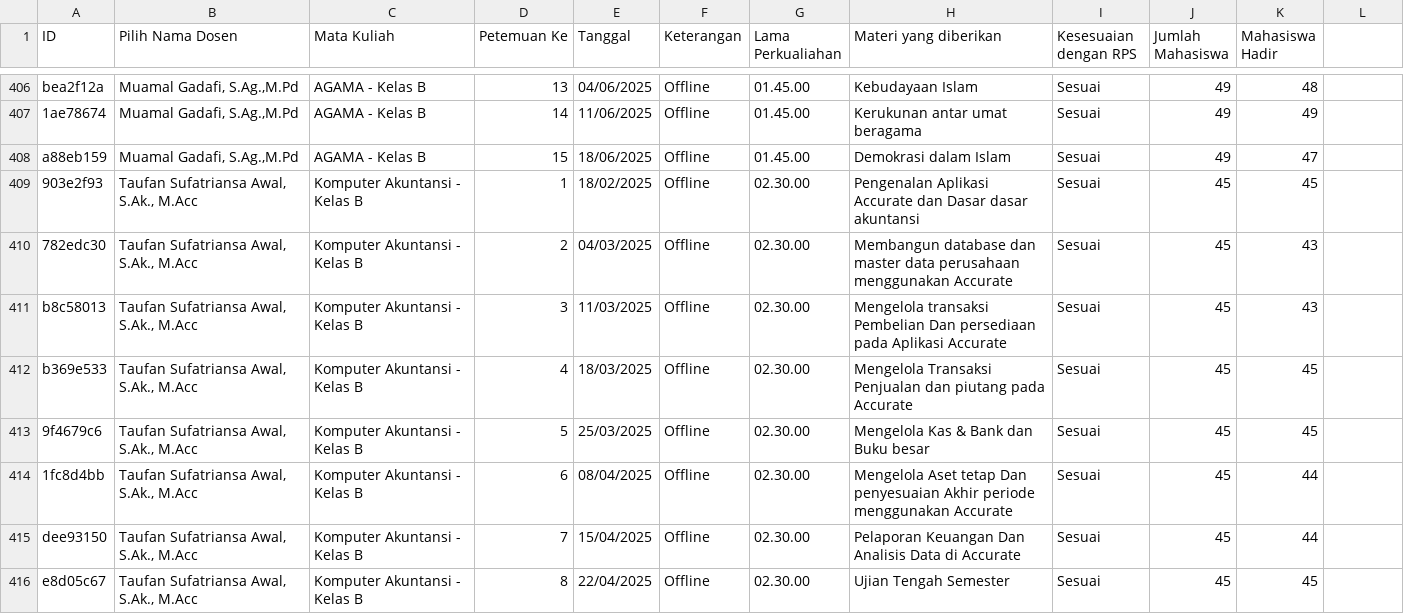
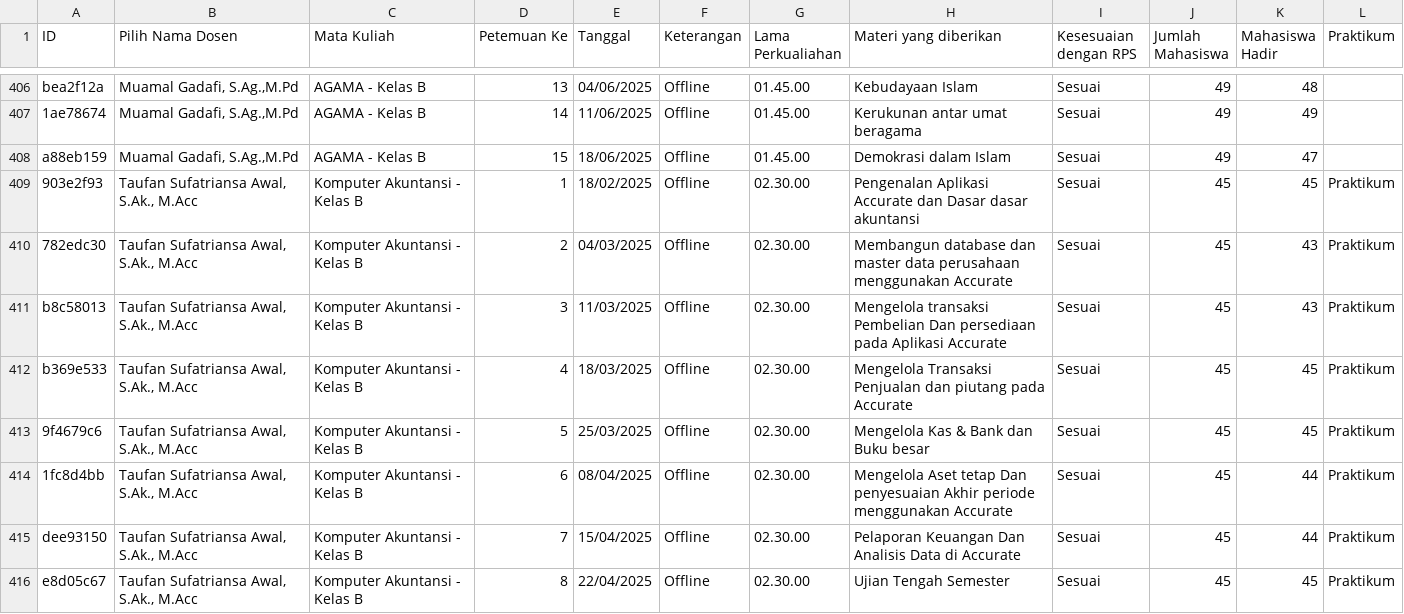
Before and after one commit to madenp/BeritaV2, a CSV file: Evaluasi_RPS_MHS.csv, drawn as a sheet; only a part is shown, gaps mark what is left out; the diff covers the shown part only.

Commit message:
Fitur Praktikum

```diff
--- a/Evaluasi_RPS_MHS.csv
+++ b/Evaluasi_RPS_MHS.csv
@@ -1 +1 @@
-ID,Pilih Nama Dosen,Mata Kuliah,Petemuan Ke,Tanggal,Keterangan,Lama Perkualiahan ,Materi yang diberikan ,Kesesuaian dengan RPS,Jumlah Mahasiswa,Mahasiswa Hadir
+ID,Pilih Nama Dosen,Mata Kuliah,Petemuan Ke,Tanggal,Keterangan,Lama Perkualiahan ,Materi yang diberikan ,Kesesuaian dengan RPS,Jumlah Mahasiswa,Mahasiswa Hadir,Praktikum
@@ -409,8 +409,8 @@ a88eb159,"Muamal Gadafi, S.Ag.,M.Pd",AGAMA - Kelas B,15,18/06/2025,Offline,01.45
-903e2f93,"Taufan Sufatriansa Awal, S.Ak., M.Acc",Komputer Akuntansi - Kelas B,1,18/02/2025,Offline,02.30.00,Pengenalan Aplikasi Accurate dan Dasar dasar akuntansi,Sesuai,45,45
-782edc30,"Taufan Sufatriansa Awal, S.Ak., M.Acc",Komputer Akuntansi - Kelas B,2,04/03/2025,Offline,02.30.00,Membangun database dan master data perusahaan menggunakan Accurate,Sesuai,45,43
-b8c58013,"Taufan Sufatriansa Awal, S.Ak., M.Acc",Komputer Akuntansi - Kelas B,3,11/03/2025,Offline,02.30.00,Mengelola transaksi Pembelian Dan persediaan pada Aplikasi Accurate,Sesuai,45,43
-b369e533,"Taufan Sufatriansa Awal, S.Ak., M.Acc",Komputer Akuntansi - Kelas B,4,18/03/2025,Offline,02.30.00,Mengelola Transaksi Penjualan dan piutang pada Accurate,Sesuai,45,45
-9f4679c6,"Taufan Sufatriansa Awal, S.Ak., M.Acc",Komputer Akuntansi - Kelas B,5,25/03/2025,Offline,02.30.00,Mengelola Kas & Bank dan Buku besar,Sesuai,45,45
-1fc8d4bb,"Taufan Sufatriansa Awal, S.Ak., M.Acc",Komputer Akuntansi - Kelas B,6,08/04/2025,Offline,02.30.00,Mengelola Aset tetap Dan penyesuaian Akhir periode menggunakan Accurate,Sesuai,45,44
-dee93150,"Taufan Sufatriansa Awal, S.Ak., M.Acc",Komputer Akuntansi - Kelas B,7,15/04/2025,Offline,02.30.00,Pelaporan Keuangan Dan Analisis Data di Accurate,Sesuai,45,44
-e8d05c67,"Taufan Sufatriansa Awal, S.Ak., M.Acc",Komputer Akuntansi - Kelas B,8,22/04/2025,Offline,02.30.00,Ujian Tengah Semester,Sesuai,45,45
+903e2f93,"Taufan Sufatriansa Awal, S.Ak., M.Acc",Komputer Akuntansi - Kelas B,1,18/02/2025,Offline,02.30.00,Pengenalan Aplikasi Accurate dan Dasar dasar akuntansi,Sesuai,45,45,Praktikum
+782edc30,"Taufan Sufatriansa Awal, S.Ak., M.Acc",Komputer Akuntansi - Kelas B,2,04/03/2025,Offline,02.30.00,Membangun database dan master data perusahaan menggunakan Accurate,Sesuai,45,43,Praktikum
+b8c58013,"Taufan Sufatriansa Awal, S.Ak., M.Acc",Komputer Akuntansi - Kelas B,3,11/03/2025,Offline,02.30.00,Mengelola transaksi Pembelian Dan persediaan pada Aplikasi Accurate,Sesuai,45,43,Praktikum
+b369e533,"Taufan Sufatriansa Awal, S.Ak., M.Acc",Komputer Akuntansi - Kelas B,4,18/03/2025,Offline,02.30.00,Mengelola Transaksi Penjualan dan piutang pada Accurate,Sesuai,45,45,Praktikum
+9f4679c6,"Taufan Sufatriansa Awal, S.Ak., M.Acc",Komputer Akuntansi - Kelas B,5,25/03/2025,Offline,02.30.00,Mengelola Kas & Bank dan Buku besar,Sesuai,45,45,Praktikum
+1fc8d4bb,"Taufan Sufatriansa Awal, S.Ak., M.Acc",Komputer Akuntansi - Kelas B,6,08/04/2025,Offline,02.30.00,Mengelola Aset tetap Dan penyesuaian Akhir periode menggunakan Accurate,Sesuai,45,44,Praktikum
+dee93150,"Taufan Sufatriansa Awal, S.Ak., M.Acc",Komputer Akuntansi - Kelas B,7,15/04/2025,Offline,02.30.00,Pelaporan Keuangan Dan Analisis Data di Accurate,Sesuai,45,44,Praktikum
+e8d05c67,"Taufan Sufatriansa Awal, S.Ak., M.Acc",Komputer Akuntansi - Kelas B,8,22/04/2025,Offline,02.30.00,Ujian Tengah Semester,Sesuai,45,45,Praktikum
```
Also changed, not shown: 26 edited cells elsewhere in this file, 7 other files.
